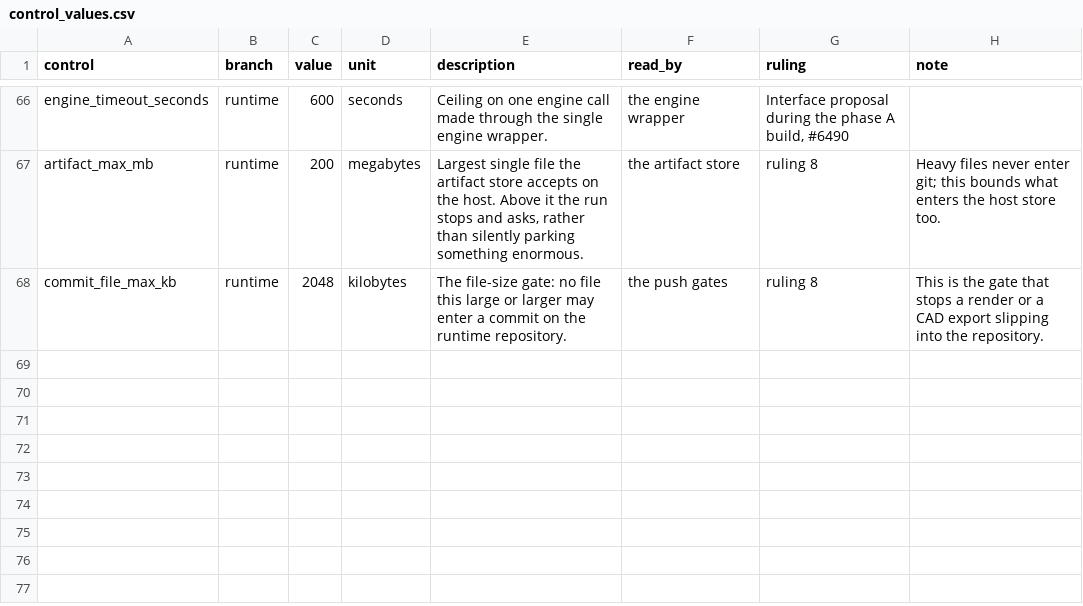
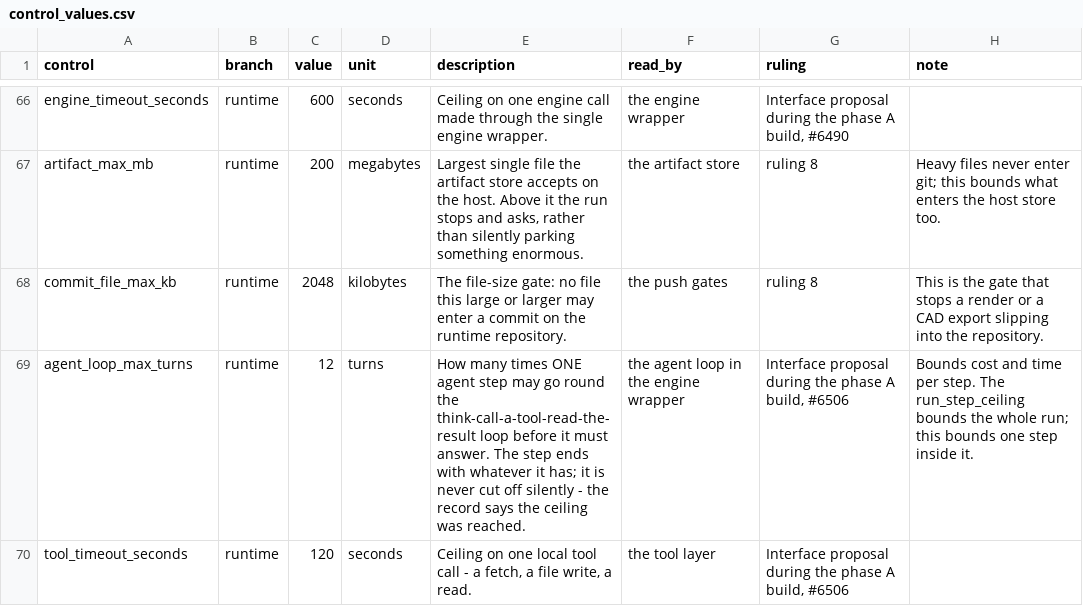
Before and after one commit to Golemroboticscom/golem-runtime, a CSV file: tables/control_values.csv, drawn as a sheet; only a part is shown, gaps mark what is left out.

```diff
--- a/tables/control_values.csv
+++ b/tables/control_values.csv
@@ -68 +68,3 @@ artifact_max_mb,runtime,200,megabytes,"Largest single file the artifact store ac
 commit_file_max_kb,runtime,2048,kilobytes,The file-size gate: no file this large or larger may enter a commit on the runtime repository.,the push gates,ruling 8,This is the gate that stops a render or a CAD export slipping into the repository.
+agent_loop_max_turns,runtime,12,turns,How many times ONE agent step may go round the think-call-a-tool-read-the-result loop before it must answer. The step ends with whatever it has; it is never cut off silently - the record says the ceiling was reached.,the agent loop in the engine wrapper,"Interface proposal during the phase A build, #6506",Bounds cost and time per step. The run_step_ceiling bounds the whole run; this bounds one step inside it.
+tool_timeout_seconds,runtime,120,seconds,"Ceiling on one local tool call - a fetch, a file write, a read.",the tool layer,"Interface proposal during the phase A build, #6506",
```
Also changed, not shown: tables/agents.csv, tables/tools.csv, 5 other files.
